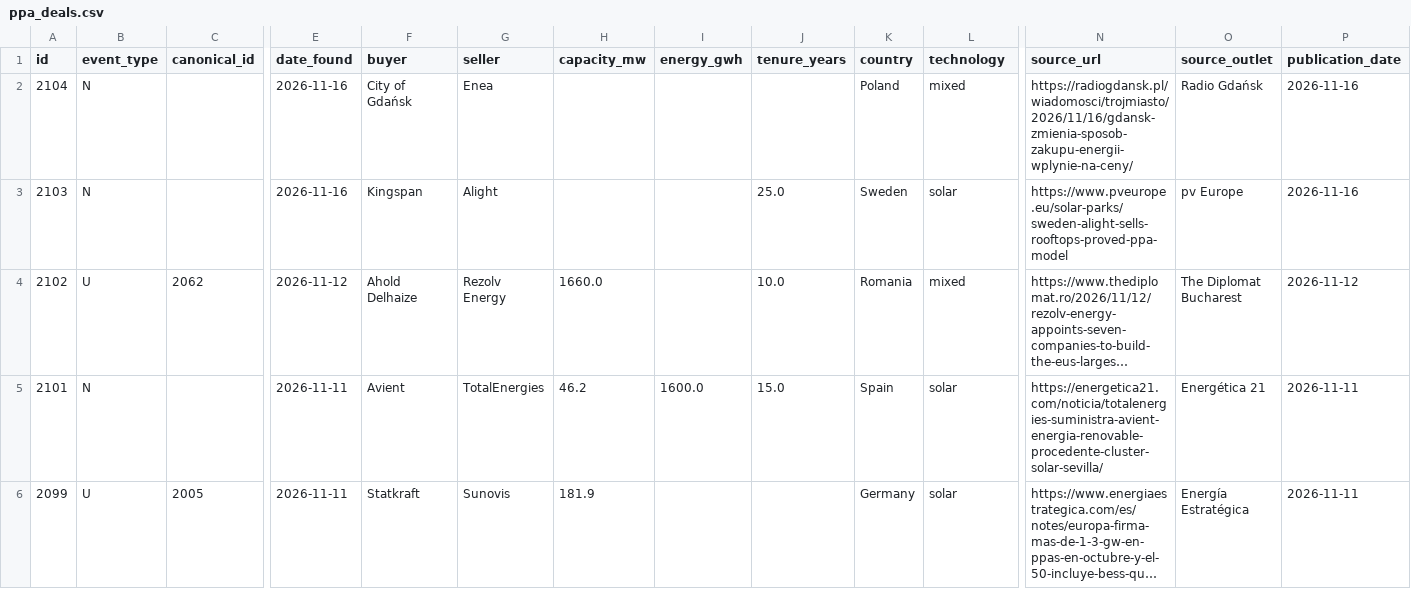
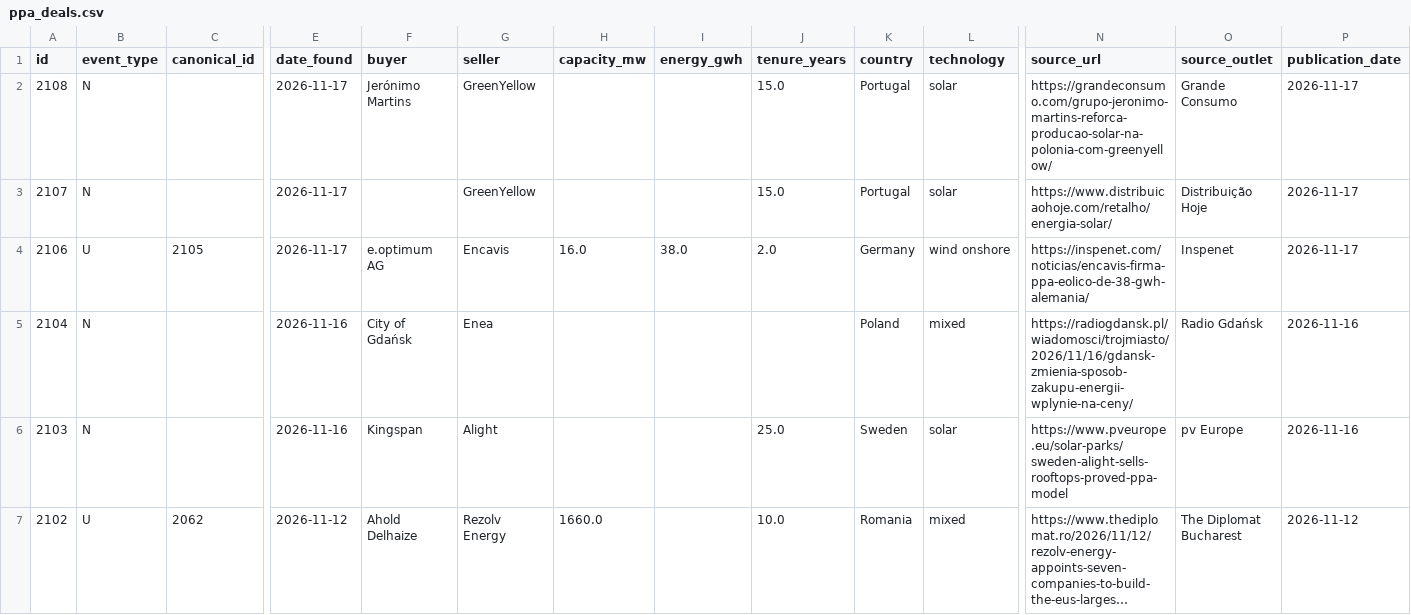
Before and after one commit to Mangips/ppa-tracker, a CSV file: data/ppa_deals.csv, drawn as a sheet; only a part is shown, gaps mark what is left out; the shorter side is filled out with more unchanged rows; long unchanged cells end in …; rows hold the shown columns only; the diff names each change by its address in the sheet, - before the commit and + after, or states it on an @@ line.

```diff
--- a/data/ppa_deals.csv
+++ b/data/ppa_deals.csv
+row 2: 2108 | N |  | 2026-11-17 | Jerónimo Martins | GreenYellow |  |  | 15.0 | Portugal | solar | https://grandeconsumo.com/grupo-jeronimo-martins-reforca-producao-solar-na-polonia-com-greenyellow/ | Grande Consumo | 2026-11-17
+row 3: 2107 | N |  | 2026-11-17 |  | GreenYellow |  |  | 15.0 | Portugal | solar | https://www.distribuicaohoje.com/retalho/energia-solar/ | Distribuição Hoje | 2026-11-17
+row 4: 2106 | U | 2105 | 2026-11-17 | e.optimum AG | Encavis | 16.0 | 38.0 | 2.0 | Germany | wind onshore | https://inspenet.com/noticias/encavis-firma-ppa-eolico-de-38-gwh-alemania/ | Inspenet | 2026-11-17
```
Also changed, not shown: 2 other files.
